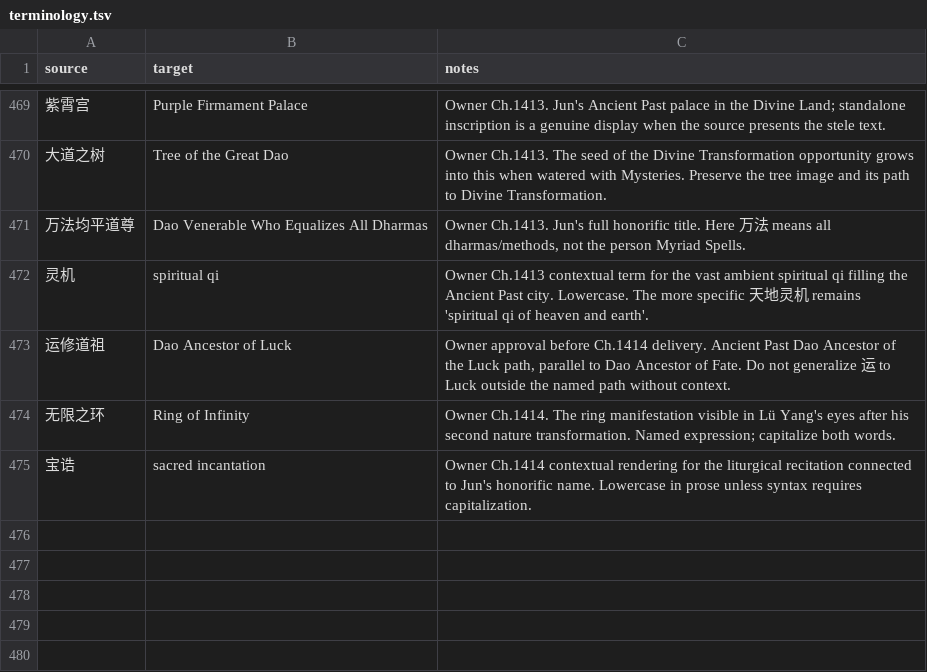
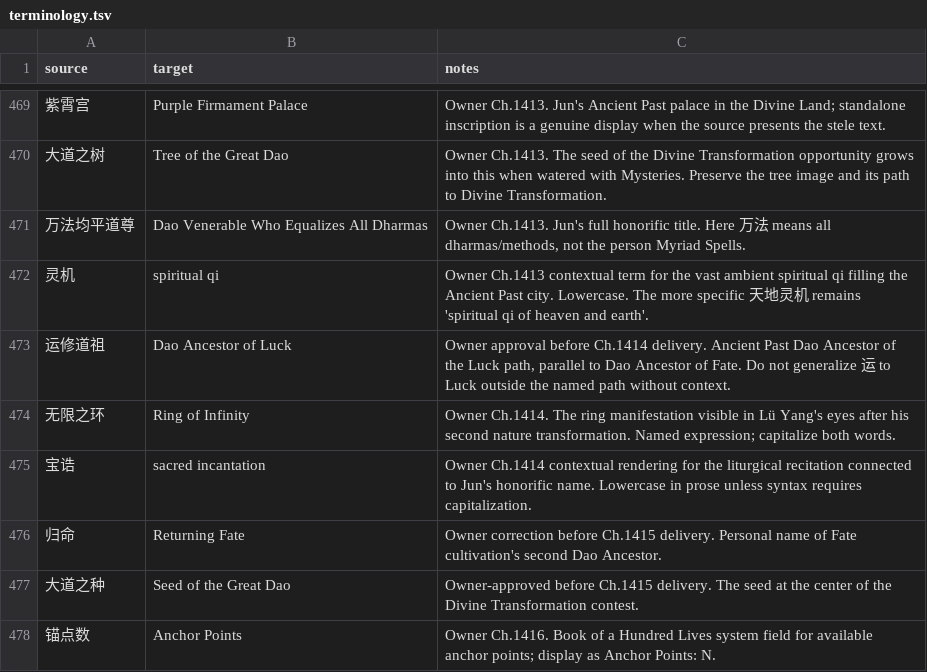
Before and after one commit to RoyUnconquerable/Translation, a TSV file: chatgpt/glossary/terminology.tsv, drawn as a sheet; only a part is shown, gaps mark what is left out.

```diff
--- a/chatgpt/glossary/terminology.tsv
+++ b/chatgpt/glossary/terminology.tsv
@@ -475 +475,4 @@ source	target	notes
 宝诰	sacred incantation	Owner Ch.1414 contextual rendering for the liturgical recitation connected to Jun's honorific name. Lowercase in prose unless syntax requires capitalization.
+归命	Returning Fate	Owner correction before Ch.1415 delivery. Personal name of Fate cultivation's second Dao Ancestor.
+大道之种	Seed of the Great Dao	Owner-approved before Ch.1415 delivery. The seed at the center of the Divine Transformation contest.
+锚点数	Anchor Points	Owner Ch.1416. Book of a Hundred Lives system field for available anchor points; display as Anchor Points: N.
```
Also changed, not shown: chatgpt/chapters/ledger.tsv, chatgpt/reference/decision-log.tsv, 3 other files.
